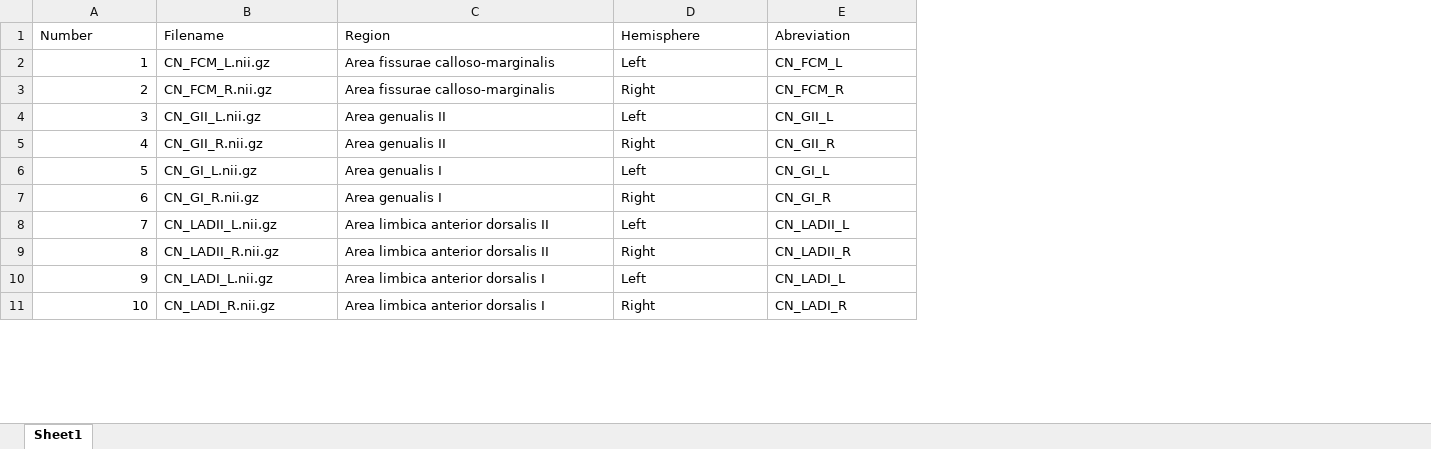
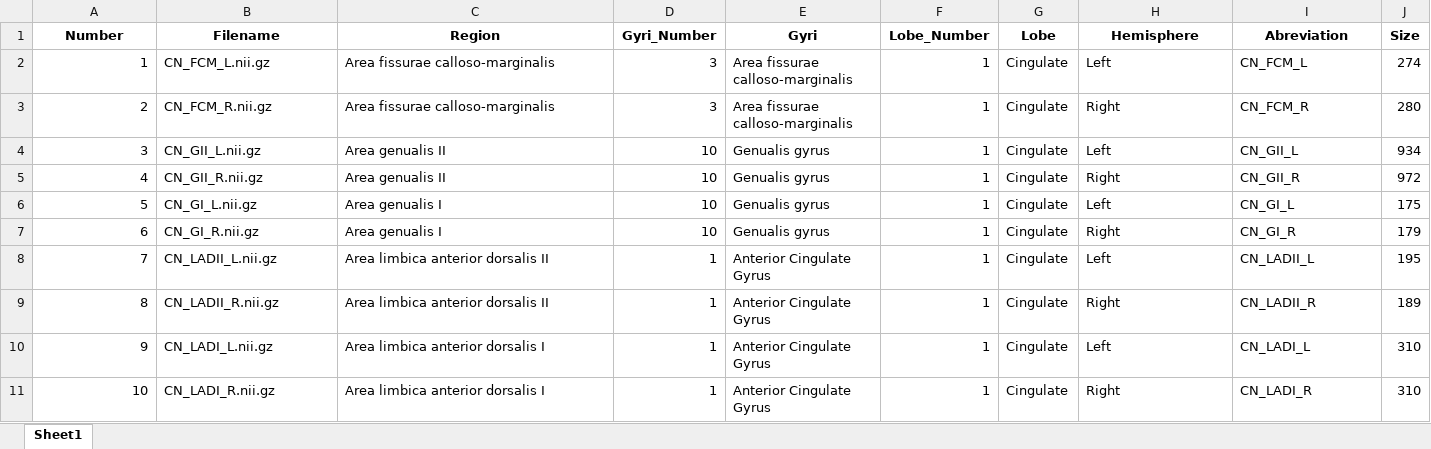
Before and after one commit to rhernandez00/dog_brain_toolkit, an Excel workbook: Atlas/Dog/Johnson_dictionary.xlsx, sheet Sheet1, drawn as a sheet; only a part is shown; values as stored, in another font and other column widths than the file's, no borders; addresses are those after the commit; the diff names each change by its address in the sheet, - before the commit and + after, or states it on an @@ line.

```diff
--- a/Atlas/Dog/Johnson_dictionary.xlsx (sheet Sheet1)
+++ b/Atlas/Dog/Johnson_dictionary.xlsx (sheet Sheet1)
+column D (Gyri_Number), rows 2-11: 3 | 3 | 10 | 10 | 10 | 10 | 1 | 1 | 1 | 1
+column E (Gyri), rows 2-11: Area fissurae calloso-marginalis | Area fissurae calloso-marginalis | Genualis gyrus | Genualis gyrus | Genualis gyrus | Genualis gyrus | Anterior Cingulate Gyrus | Anterior Cingulate Gyrus | Anterior Cingulate Gyrus | Anterior Cingulate Gyrus
+column F (Lobe_Number), rows 2-11: all 1
+column G (Lobe), rows 2-11: all Cingulate
+column J (Size), rows 2-11: 274 | 280 | 934 | 972 | 175 | 179 | 195 | 189 | 310 | 310
@@ A1:C1 bold: off → on, alignment: left → center @@
@@ H1:I1 bold: off → on, alignment: left → center @@
```
Also changed, not shown: 14 other files.
